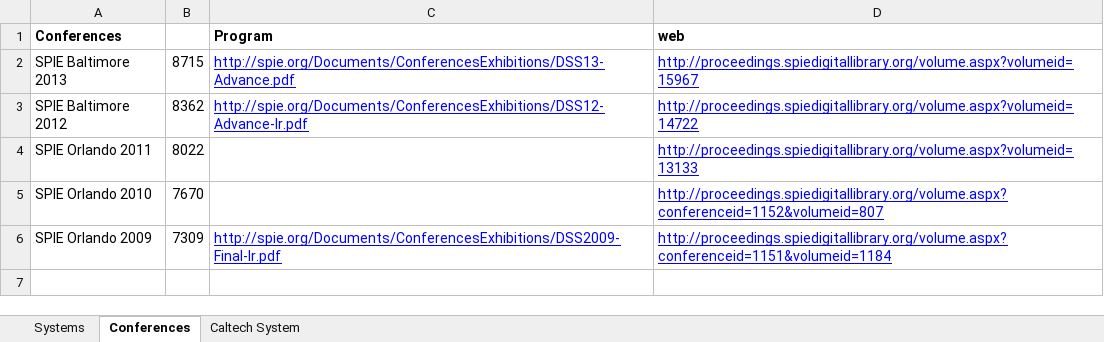
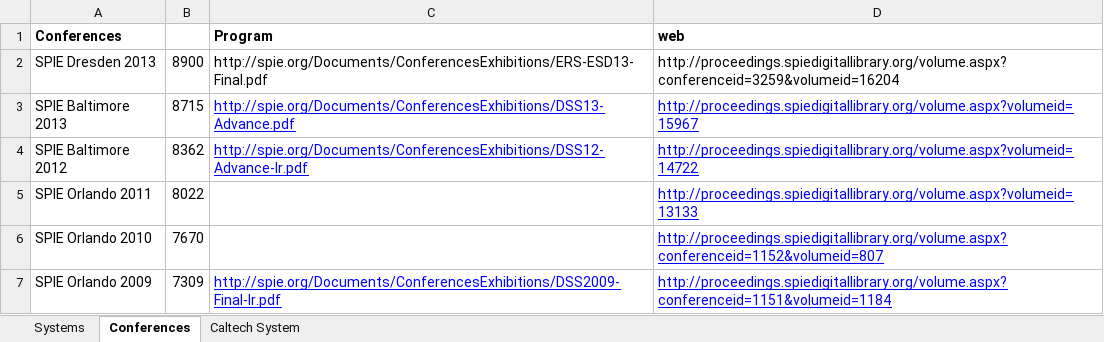
Before and after one commit to danbek/thesis, an Excel workbook: support/system-compare.xlsx, sheet Conferences, drawn as a sheet; values as stored, in another font and other column widths than the file's, no borders; the diff names each change by its address in the sheet, - before the commit and + after, or states it on an @@ line.

```diff
--- a/support/system-compare.xlsx (sheet Conferences)
+++ b/support/system-compare.xlsx (sheet Conferences)
+row 2: SPIE Dresden 2013 | 8900 | http://spie.org/Documents/ConferencesExhibitions/ERS-ESD13-Final.pdf | http://proceedings.spiedigitallibrary.org/volume.aspx?conferenceid=3259&volumeid=16204
```
Also changed, not shown: sheet Caltech System, sheet Systems.
